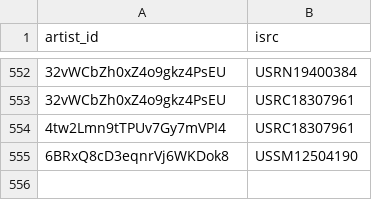
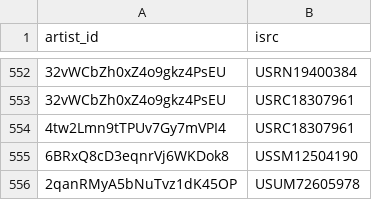
Before and after one commit to jarell-santella/daily-top-songs-etl, a CSV file: db/csv/artist_song_map.csv, drawn as a sheet; only a part is shown, gaps mark what is left out.

```diff
--- a/db/csv/artist_song_map.csv
+++ b/db/csv/artist_song_map.csv
@@ -555 +555,2 @@
 "6BRxQ8cD3eqnrVj6WKDok8","USSM12504190"
+"2qanRMyA5bNuTvz1dK45OP","USUM72605978"
```
Also changed, not shown: db/csv/artist.csv, db/csv/ranking.csv, 1 other file.
